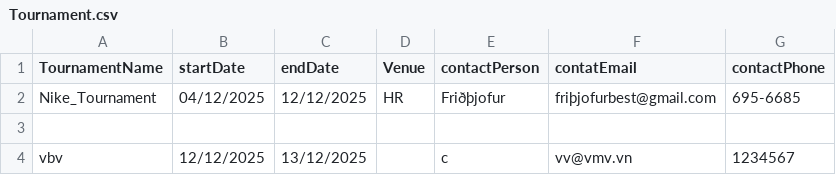
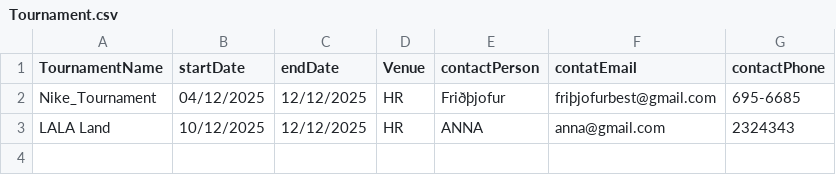
Before and after one commit to Atlihero/Verklegt-1, a CSV file: data_layer/_data/Tournament.csv, drawn as a sheet.

```diff
--- a/data_layer/_data/Tournament.csv
+++ b/data_layer/_data/Tournament.csv
@@ -2,3 +2,2 @@ TournamentName,startDate,endDate,Venue,contactPerson,contatEmail,contactPhone
 Nike_Tournament,04/12/2025,12/12/2025,HR,Friðþjofur,friþjofurbest@gmail.com,695-6685
-
-vbv,12/12/2025,13/12/2025,,c,vv@vmv.vn,1234567
+LALA Land,10/12/2025,12/12/2025,HR,ANNA,anna@gmail.com,2324343
```
Also changed, not shown: data_layer/_data/Players.csv, 7 other files.
